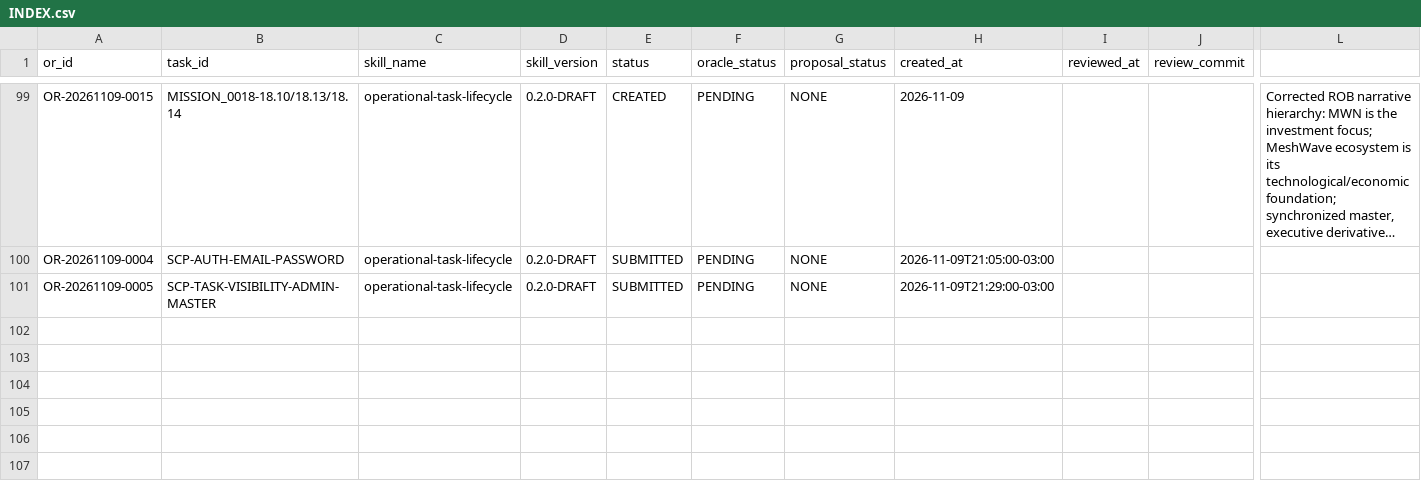
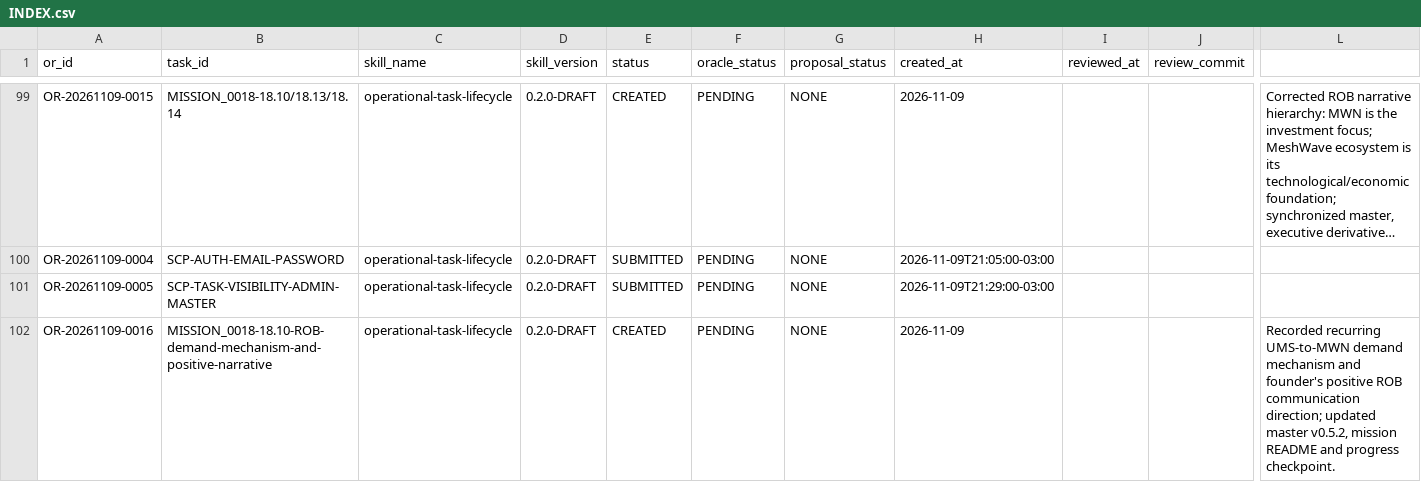
Before and after one commit to meshwave65/SofiaControlPanel, a CSV file: governance/operational_reports/INDEX.csv, drawn as a sheet; only a part is shown, gaps mark what is left out; long unchanged cells end in …; rows hold the shown columns only; the diff names each change by its address in the sheet, - before the commit and + after, or states it on an @@ line.

Commit message:
docs(governance): index OR-20261109-0016

```diff
--- a/governance/operational_reports/INDEX.csv
+++ b/governance/operational_reports/INDEX.csv
+row 102: OR-20261109-0016 | MISSION_0018-18.10-ROB-demand-mechanism-and-positive-narrative | operational-task-lifecycle | 0.2.0-DRAFT | CREATED | PENDING | NONE | 2026-11-09 |  |  | Recorded recurring UMS-to-MWN demand mechanism and founder's positive ROB communication direction; updated master v0.5.2, mission README and progress checkpoint.
```
